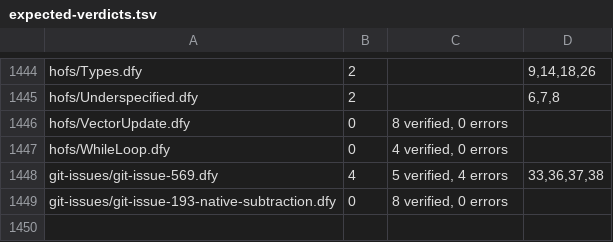
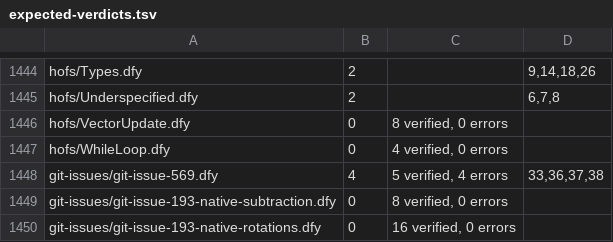
Before and after one commit to erniecohen/dafny, a TSV file: .github/review/expected-verdicts.tsv, drawn as a sheet; only a part is shown, gaps mark what is left out.

```diff
--- a/.github/review/expected-verdicts.tsv
+++ b/.github/review/expected-verdicts.tsv
@@ -1449 +1449,2 @@ git-issues/git-issue-569.dfy	4	5 verified, 4 errors	33,36,37,38
 git-issues/git-issue-193-native-subtraction.dfy	0	8 verified, 0 errors
+git-issues/git-issue-193-native-rotations.dfy	0	16 verified, 0 errors
```
Also changed, not shown: .github/review/expected-verdicts-additional-axioms.tsv, 10 other files.
